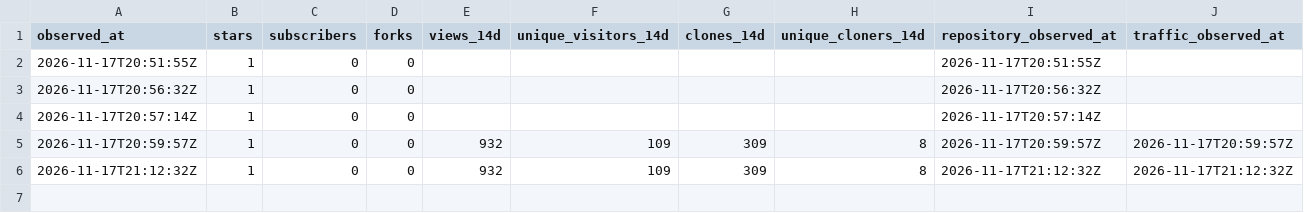
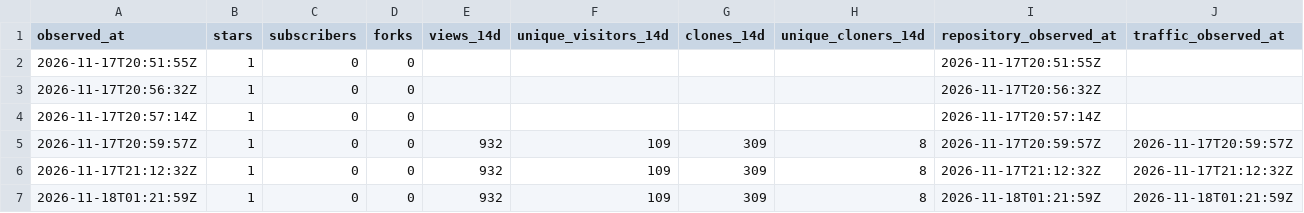
Before and after one commit to msteele999/freedv-gui, a CSV file: docs/release-stats/repository-history.csv, drawn as a sheet.

```diff
--- a/docs/release-stats/repository-history.csv
+++ b/docs/release-stats/repository-history.csv
@@ -6 +6,2 @@ observed_at,stars,subscribers,forks,views_14d,unique_visitors_14d,clones_14d,uni
 2026-11-17T21:12:32Z,1,0,0,932,109,309,8,2026-11-17T21:12:32Z,2026-11-17T21:12:32Z
+2026-11-18T01:21:59Z,1,0,0,932,109,309,8,2026-11-18T01:21:59Z,2026-11-18T01:21:59Z
```
Also changed, not shown: docs/release-stats/traffic-daily.csv, 8 other files.
